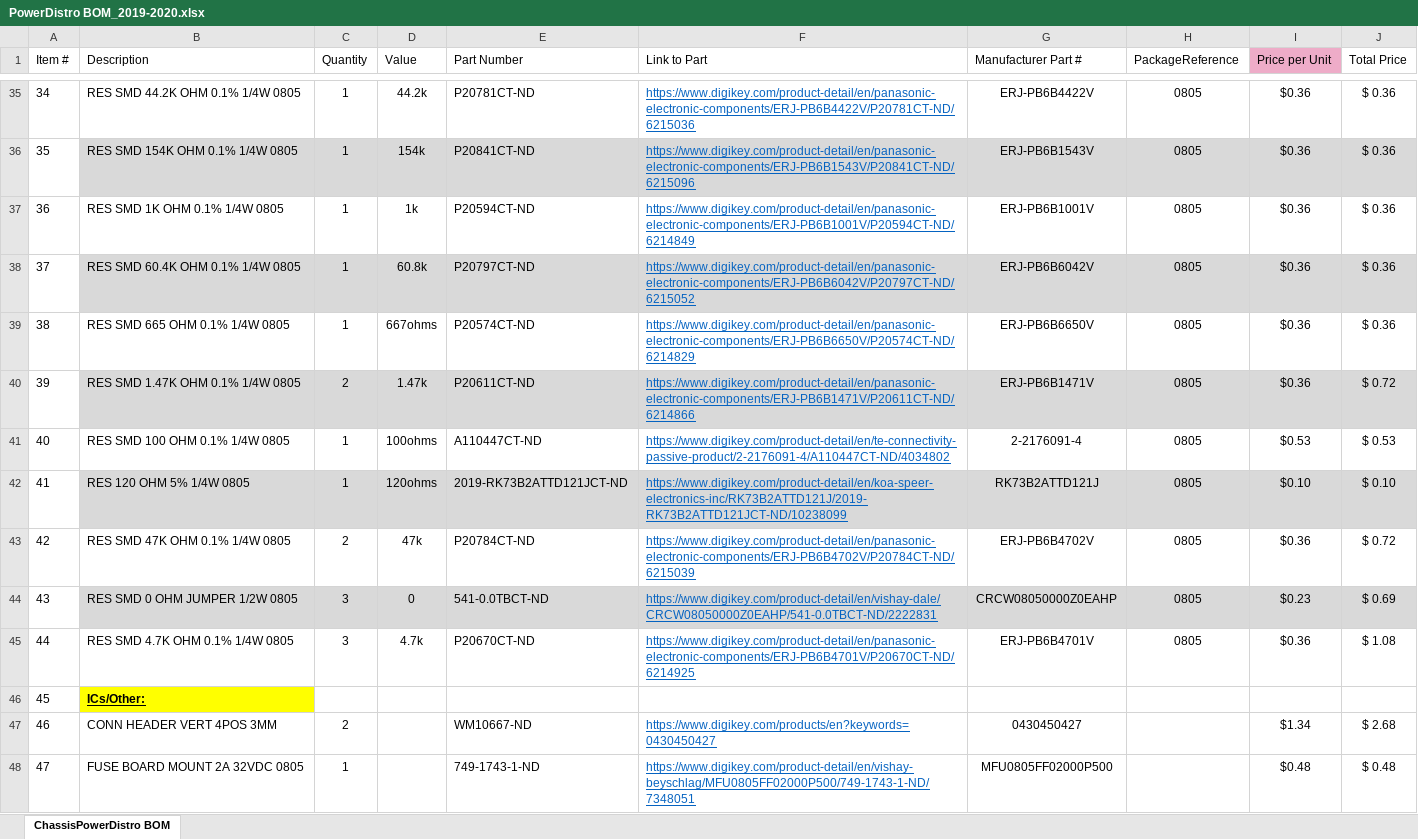
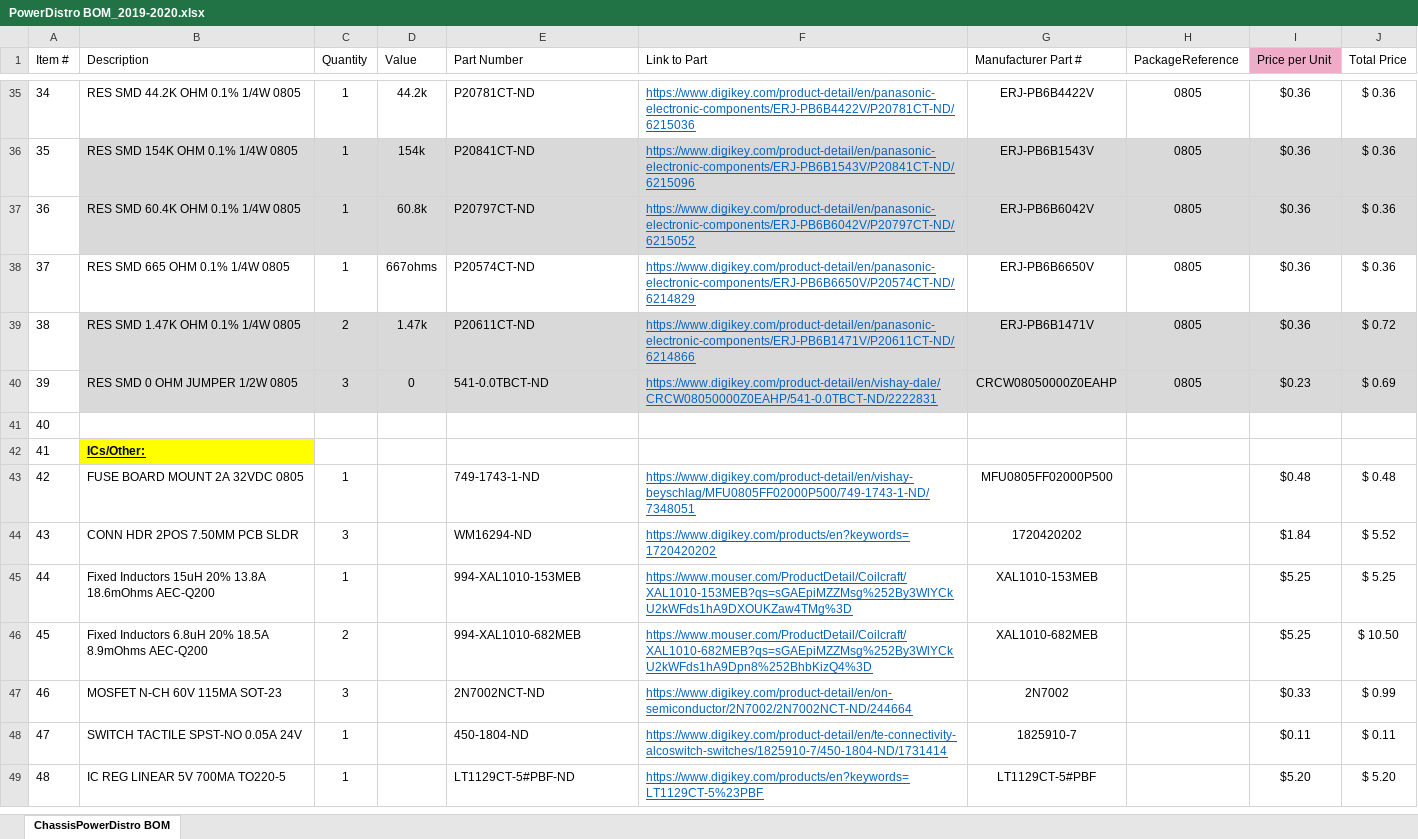
Before and after one commit to huskyroboticsteam/Chassis-Power-Distro-PCB-A-2019-2020, an Excel workbook: Rev 1.1/PowerDistro BOM_2019-2020.xlsx, sheet ChassisPowerDistro BOM, drawn as a sheet; only a part is shown, gaps mark what is left out; the shorter side is filled out with more unchanged rows; values as stored, in another font and other column widths than the file's, no borders; table styles not drawn; removed rows and columns are numbered as before the commit, all else as after; the diff covers the shown part only; the diff names each change by its address in the sheet, - before the commit and + after, or states it on an @@ line.

Commit message:
Updated BOM

```diff
--- a/Rev 1.1/PowerDistro BOM_2019-2020.xlsx (sheet ChassisPowerDistro BOM)
+++ b/Rev 1.1/PowerDistro BOM_2019-2020.xlsx (sheet ChassisPowerDistro BOM)
-row 37: 36 | RES SMD 1K OHM 0.1% 1/4W 0805 | 1 | 1k | P20594CT-ND | https://www.digikey.com/product-detail/en/panasonic-electronic-components/ERJ-PB6B1001V/P20594CT-ND/6214849 | ERJ-PB6B1001V | 0805 | $0.36 | $ 0.36
@@ column A (Item #) renumbered between rows 37 and 53 @@
-row 41: 40 | RES SMD 100 OHM 0.1% 1/4W 0805 | 1 | 100ohms | A110447CT-ND | https://www.digikey.com/product-detail/en/te-connectivity-passive-product/2-2176091-4/A110447CT-ND/4034802 | 2-2176091-4 | 0805 | $0.53 | $ 0.53
-row 42: 41 | RES 120 OHM 5% 1/4W 0805 | 1 | 120ohms | 2019-RK73B2ATTD121JCT-ND | https://www.digikey.com/product-detail/en/koa-speer-electronics-inc/RK73B2ATTD121J/2019-RK73B2ATTD121JCT-ND/10238099 | RK73B2ATTD121J | 0805 | $0.10 | $ 0.10
-row 43: 42 | RES SMD 47K OHM 0.1% 1/4W 0805 | 2 | 47k | P20784CT-ND | https://www.digikey.com/product-detail/en/panasonic-electronic-components/ERJ-PB6B4702V/P20784CT-ND/6215039 | ERJ-PB6B4702V | 0805 | $0.36 | $ 0.72
-B41 (Description): RES SMD 4.7K OHM 0.1% 1/4W 0805
+B41 (Description): (empty)
-C41 (Quantity): 3
+C41 (Quantity): (empty)
-D41 (Value): 4.7k
+D41 (Value): (empty)
-E41 (Part Number): P20670CT-ND
+E41 (Part Number): (empty)
-F41 (Link to Part): https://www.digikey.com/product-detail/en/panasonic-electronic-components/ERJ-PB6B4701V/P20670CT-ND/6214925
+F41 (Link to Part): (empty)
-G41 (Manufacturer Part #): ERJ-PB6B4701V
+G41 (Manufacturer Part #): (empty)
-H41 (PackageReference): 0805
+H41 (PackageReference): (empty)
-I41 (Price per Unit): $0.36
+I41 (Price per Unit): (empty)
-J41 (Total Price): $ 1.08
+J41 (Total Price): (empty)
-row 47: 46 | CONN HEADER VERT 4POS 3MM | 2 |  | WM10667-ND | https://www.digikey.com/products/en?keywords=0430450427 | 0430450427 |  | $1.34 | $ 2.68
```
Also changed, not shown: 8 removed rows, 27 edited cells and cell formats elsewhere in this sheet.
